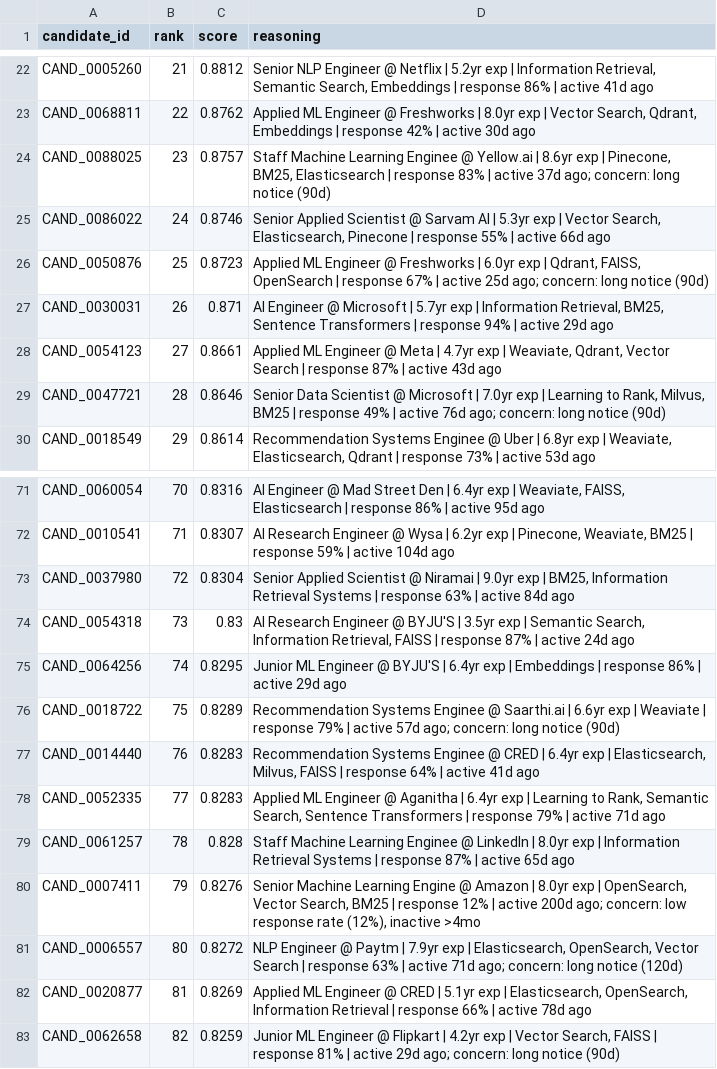
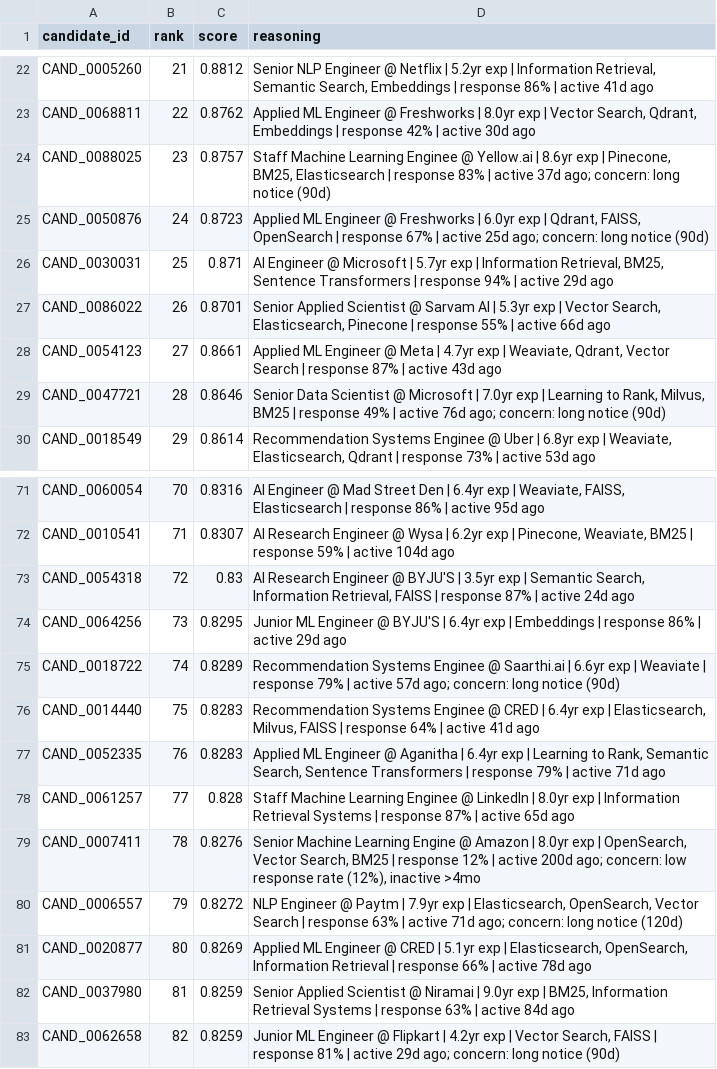
Before and after one commit to SAURABH22KAR/ai-recruiter-ranker, a CSV file: output/submission.csv, drawn as a sheet; only a part is shown, gaps mark what is left out.

Commit message:
Regenerate submission.csv with bug-fixed rank.py (response rate, None safety)

```diff
--- a/output/submission.csv
+++ b/output/submission.csv
@@ -24,5 +24,5 @@ CAND_0068811,22,0.8762,"Applied ML Engineer @ Freshworks | 8.0yr exp | Vector Se
 CAND_0088025,23,0.8757,"Staff Machine Learning Enginee @ Yellow.ai | 8.6yr exp | Pinecone, BM25, Elasticsearch | response 83% | active 37d ago; concern: long notice (90d)"
-CAND_0086022,24,0.8746,"Senior Applied Scientist @ Sarvam AI | 5.3yr exp | Vector Search, Elasticsearch, Pinecone | response 55% | active 66d ago"
-CAND_0050876,25,0.8723,"Applied ML Engineer @ Freshworks | 6.0yr exp | Qdrant, FAISS, OpenSearch | response 67% | active 25d ago; concern: long notice (90d)"
-CAND_0030031,26,0.871,"AI Engineer @ Microsoft | 5.7yr exp | Information Retrieval, BM25, Sentence Transformers | response 94% | active 29d ago"
+CAND_0050876,24,0.8723,"Applied ML Engineer @ Freshworks | 6.0yr exp | Qdrant, FAISS, OpenSearch | response 67% | active 25d ago; concern: long notice (90d)"
+CAND_0030031,25,0.871,"AI Engineer @ Microsoft | 5.7yr exp | Information Retrieval, BM25, Sentence Transformers | response 94% | active 29d ago"
+CAND_0086022,26,0.8701,"Senior Applied Scientist @ Sarvam AI | 5.3yr exp | Vector Search, Elasticsearch, Pinecone | response 55% | active 66d ago"
 CAND_0054123,27,0.8661,"Applied ML Engineer @ Meta | 4.7yr exp | Weaviate, Qdrant, Vector Search | response 87% | active 43d ago"
@@ -72,12 +72,12 @@ CAND_0060054,70,0.8316,"AI Engineer @ Mad Street Den | 6.4yr exp | Weaviate, FAI
 CAND_0010541,71,0.8307,"AI Research Engineer @ Wysa | 6.2yr exp | Pinecone, Weaviate, BM25 | response 59% | active 104d ago"
-CAND_0037980,72,0.8304,"Senior Applied Scientist @ Niramai | 9.0yr exp | BM25, Information Retrieval Systems | response 63% | active 84d ago"
-CAND_0054318,73,0.83,"AI Research Engineer @ BYJU'S | 3.5yr exp | Semantic Search, Information Retrieval, FAISS | response 87% | active 24d ago"
-CAND_0064256,74,0.8295,Junior ML Engineer @ BYJU'S | 6.4yr exp | Embeddings | response 86% | active 29d ago
-CAND_0018722,75,0.8289,Recommendation Systems Enginee @ Saarthi.ai | 6.6yr exp | Weaviate | response 79% | active 57d ago; concern: long notice (90d)
-CAND_0014440,76,0.8283,"Recommendation Systems Enginee @ CRED | 6.4yr exp | Elasticsearch, Milvus, FAISS | response 64% | active 41d ago"
-CAND_0052335,77,0.8283,"Applied ML Engineer @ Aganitha | 6.4yr exp | Learning to Rank, Semantic Search, Sentence Transformers | response 79% | active 71d ago"
-CAND_0061257,78,0.828,Staff Machine Learning Enginee @ LinkedIn | 8.0yr exp | Information Retrieval Systems | response 87% | active 65d ago
-CAND_0007411,79,0.8276,"Senior Machine Learning Engine @ Amazon | 8.0yr exp | OpenSearch, Vector Search, BM25 | response 12% | active 200d ago; concern: low response rate (12%), inactive >4mo"
-CAND_0006557,80,0.8272,"NLP Engineer @ Paytm | 7.9yr exp | Elasticsearch, OpenSearch, Vector Search | response 63% | active 71d ago; concern: long notice (120d)"
-CAND_0020877,81,0.8269,"Applied ML Engineer @ CRED | 5.1yr exp | Elasticsearch, OpenSearch, Information Retrieval | response 66% | active 78d ago"
+CAND_0054318,72,0.83,"AI Research Engineer @ BYJU'S | 3.5yr exp | Semantic Search, Information Retrieval, FAISS | response 87% | active 24d ago"
+CAND_0064256,73,0.8295,Junior ML Engineer @ BYJU'S | 6.4yr exp | Embeddings | response 86% | active 29d ago
+CAND_0018722,74,0.8289,Recommendation Systems Enginee @ Saarthi.ai | 6.6yr exp | Weaviate | response 79% | active 57d ago; concern: long notice (90d)
+CAND_0014440,75,0.8283,"Recommendation Systems Enginee @ CRED | 6.4yr exp | Elasticsearch, Milvus, FAISS | response 64% | active 41d ago"
+CAND_0052335,76,0.8283,"Applied ML Engineer @ Aganitha | 6.4yr exp | Learning to Rank, Semantic Search, Sentence Transformers | response 79% | active 71d ago"
+CAND_0061257,77,0.828,Staff Machine Learning Enginee @ LinkedIn | 8.0yr exp | Information Retrieval Systems | response 87% | active 65d ago
+CAND_0007411,78,0.8276,"Senior Machine Learning Engine @ Amazon | 8.0yr exp | OpenSearch, Vector Search, BM25 | response 12% | active 200d ago; concern: low response rate (12%), inactive >4mo"
+CAND_0006557,79,0.8272,"NLP Engineer @ Paytm | 7.9yr exp | Elasticsearch, OpenSearch, Vector Search | response 63% | active 71d ago; concern: long notice (120d)"
+CAND_0020877,80,0.8269,"Applied ML Engineer @ CRED | 5.1yr exp | Elasticsearch, OpenSearch, Information Retrieval | response 66% | active 78d ago"
+CAND_0037980,81,0.8259,"Senior Applied Scientist @ Niramai | 9.0yr exp | BM25, Information Retrieval Systems | response 63% | active 84d ago"
 CAND_0062658,82,0.8259,"Junior ML Engineer @ Flipkart | 4.2yr exp | Vector Search, FAISS | response 81% | active 29d ago; concern: long notice (90d)"
```
